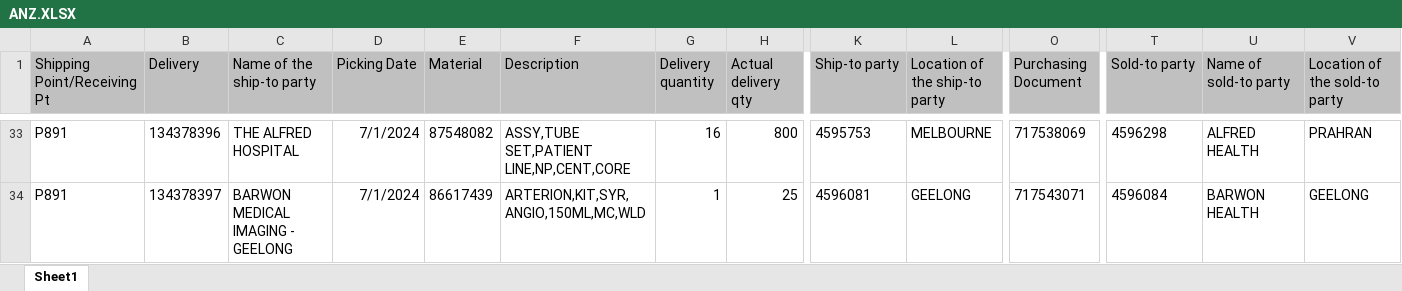
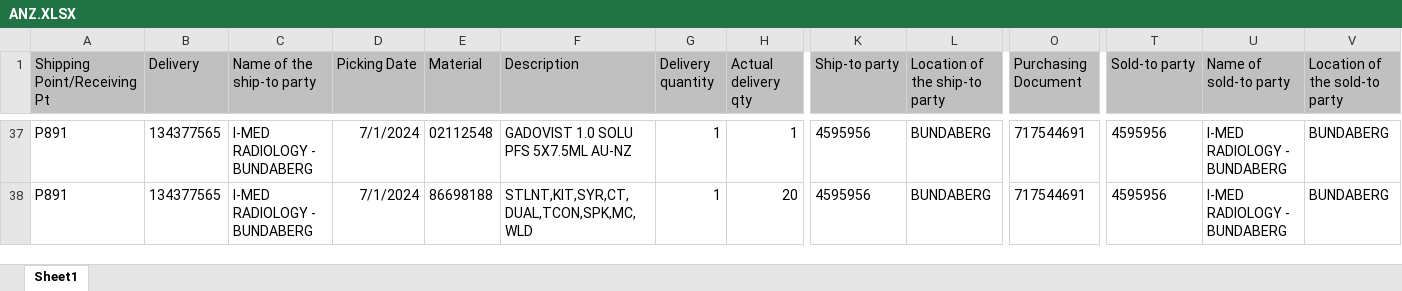
Before and after one commit to janphoenix/anz, an Excel workbook: ANZ.XLSX, sheet Sheet1, drawn as a sheet; only a part is shown, gaps mark what is left out; values as stored, in another font and other column widths than the file's, no borders; addresses are those after the commit; the diff covers the shown part only; the diff names each change by its address in the sheet, - before the commit and + after, or states it on an @@ line.

```diff
--- a/ANZ.XLSX (sheet Sheet1)
+++ b/ANZ.XLSX (sheet Sheet1)
-B37 (Delivery): 134378396
+B37 (Delivery): 134377565
-C37 (Name of the ship-to party): THE ALFRED HOSPITAL
+C37 (Name of the ship-to party): I-MED RADIOLOGY - BUNDABERG
-E37 (Material): 87548082
+E37 (Material): 02112548
-F37 (Description): ASSY,TUBE SET,PATIENT LINE,NP,CENT,CORE
+F37 (Description): GADOVIST 1.0 SOLU PFS 5X7.5ML AU-NZ
-G37 (Delivery quantity): 16
+G37 (Delivery quantity): 1
-H37 (Actual delivery qty): 800
+H37 (Actual delivery qty): 1
-K37 (Ship-to party): 4595753
+K37 (Ship-to party): 4595956
-L37 (Location of the ship-to party): MELBOURNE
+L37 (Location of the ship-to party): BUNDABERG
-O37 (Purchasing Document): 717538069
+O37 (Purchasing Document): 717544691
-T37 (Sold-to party): 4596298
+T37 (Sold-to party): 4595956
-U37 (Name of sold-to party): ALFRED HEALTH
+U37 (Name of sold-to party): I-MED RADIOLOGY - BUNDABERG
-V37 (Location of the sold-to party): PRAHRAN
+V37 (Location of the sold-to party): BUNDABERG
-B38 (Delivery): 134378397
+B38 (Delivery): 134377565
-C38 (Name of the ship-to party): BARWON MEDICAL IMAGING - GEELONG
+C38 (Name of the ship-to party): I-MED RADIOLOGY - BUNDABERG
-E38 (Material): 86617439
+E38 (Material): 86698188
-F38 (Description): ARTERION,KIT,SYR,ANGIO,150ML,MC,WLD
+F38 (Description): STLNT,KIT,SYR,CT,DUAL,TCON,SPK,MC,WLD
-H38 (Actual delivery qty): 25
+H38 (Actual delivery qty): 20
-K38 (Ship-to party): 4596081
+K38 (Ship-to party): 4595956
-L38 (Location of the ship-to party): GEELONG
+L38 (Location of the ship-to party): BUNDABERG
-O38 (Purchasing Document): 717543071
+O38 (Purchasing Document): 717544691
-T38 (Sold-to party): 4596084
+T38 (Sold-to party): 4595956
-U38 (Name of sold-to party): BARWON HEALTH
+U38 (Name of sold-to party): I-MED RADIOLOGY - BUNDABERG
-V38 (Location of the sold-to party): GEELONG
+V38 (Location of the sold-to party): BUNDABERG
```
Also changed, not shown: 18 added rows, 8 removed rows and 221 edited cells elsewhere in this sheet.
